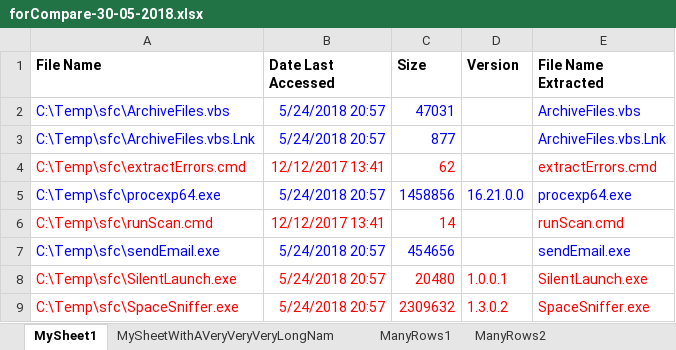
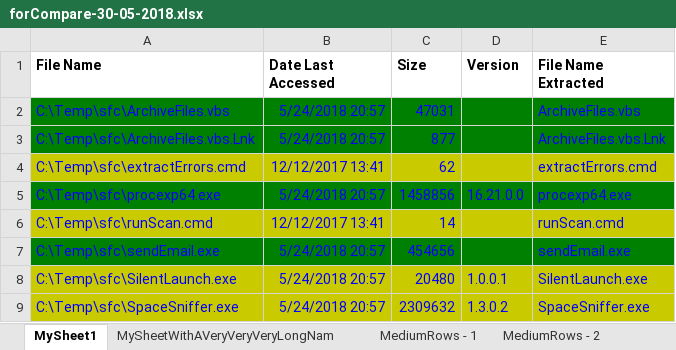
Before and after one commit to Spookspear/c-, an Excel workbook: ToolbarOfFunctions/Testing/forCompare-30-05-2018.xlsx, sheet MySheet1, drawn as a sheet; values as stored, in another font and other column widths than the file's, no borders; the diff names each change by its address in the sheet, - before the commit and + after, or states it on an @@ line.

```diff
--- a/ToolbarOfFunctions/Testing/forCompare-30-05-2018.xlsx (sheet MySheet1)
+++ b/ToolbarOfFunctions/Testing/forCompare-30-05-2018.xlsx (sheet MySheet1)
+sheet tab: MediumRows - 1
+sheet tab: MediumRows - 2
-A2:E3 fill: none
+A2:E3 fill: #008000
-A4:E4 fill: none
+A4:E4 fill: #CACA00
-A4:C4 text colour: #FF0000
+A4:C4 text colour: #0000FF
-E4 text colour: #FF0000
+E4 text colour: #0000FF
-A5:E5 fill: none
+A5:E5 fill: #008000
-A6:E6 fill: none
+A6:E6 fill: #CACA00
-A6:C6 text colour: #FF0000
+A6:C6 text colour: #0000FF
-E6 text colour: #FF0000
+E6 text colour: #0000FF
-A7:E7 fill: none
+A7:E7 fill: #008000
@@ A8:E9 fill: none → #CACA00, text colour: #FF0000 → #0000FF @@
```
Also changed, not shown: other sheet tabs, 42 other files.
